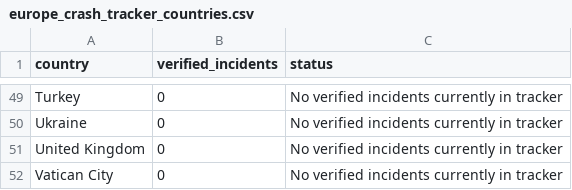
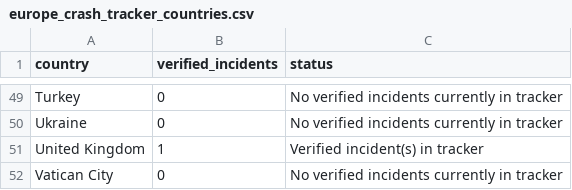
Before and after one commit to av-observatory/av-observatory-web, a CSV file: public/data/europe_crash_tracker_countries.csv, drawn as a sheet; only a part is shown, gaps mark what is left out.

Commit message:
Regenerate Europe crash tracker CSVs

```diff
--- a/public/data/europe_crash_tracker_countries.csv
+++ b/public/data/europe_crash_tracker_countries.csv
@@ -50,3 +50,3 @@ Turkey,0,No verified incidents currently in tracker
 Ukraine,0,No verified incidents currently in tracker
-United Kingdom,0,No verified incidents currently in tracker
+United Kingdom,1,Verified incident(s) in tracker
 Vatican City,0,No verified incidents currently in tracker
```
